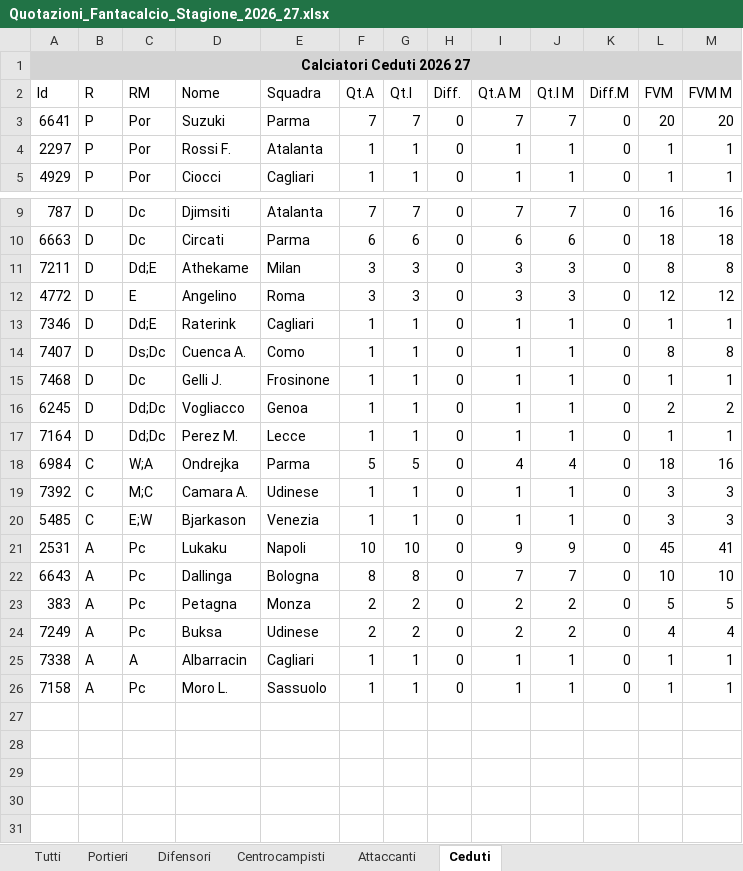
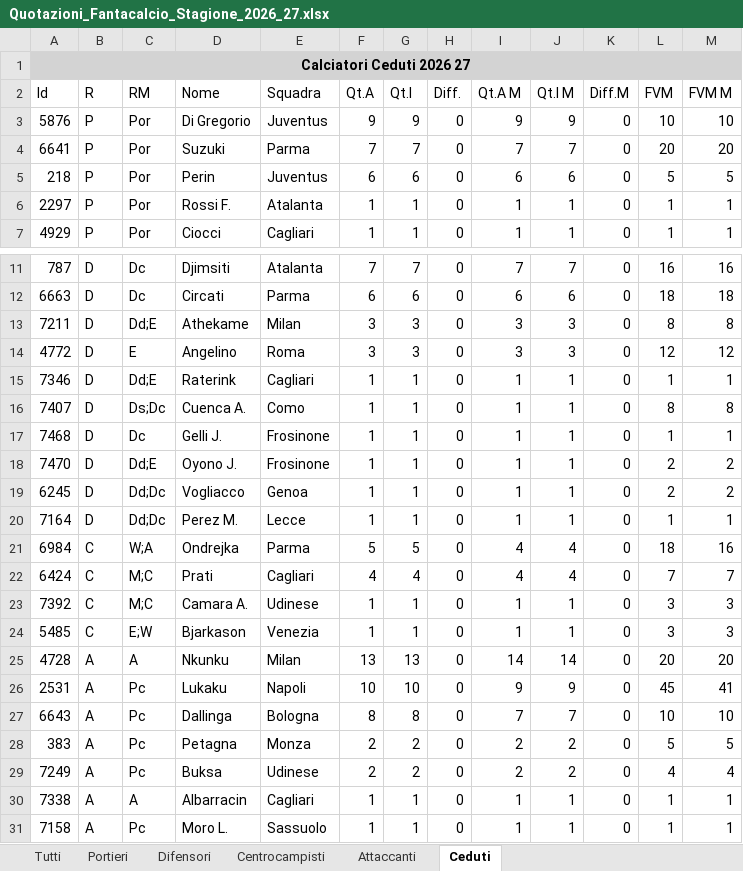
Before and after one commit to lunghisa/fantaoracle, an Excel workbook: dati/Quotazioni_Fantacalcio_Stagione_2026_27.xlsx, sheet Ceduti, drawn as a sheet; only a part is shown, gaps mark what is left out; values as stored, in another font and other column widths than the file's, no borders; the diff names each change by its address in the sheet, - before the commit and + after, or states it on an @@ line.

```diff
--- a/dati/Quotazioni_Fantacalcio_Stagione_2026_27.xlsx (sheet Ceduti)
+++ b/dati/Quotazioni_Fantacalcio_Stagione_2026_27.xlsx (sheet Ceduti)
+row 3: 5876 | P | Por | Di Gregorio | Juventus | 9 | 9 | 0 | 9 | 9 | 0 | 10 | 10
+row 5: 218 | P | Por | Perin | Juventus | 6 | 6 | 0 | 6 | 6 | 0 | 5 | 5
+row 18: 7470 | D | Dd;E | Oyono J. | Frosinone | 1 | 1 | 0 | 1 | 1 | 0 | 2 | 2
+row 22: 6424 | C | M;C | Prati | Cagliari | 4 | 4 | 0 | 4 | 4 | 0 | 7 | 7
+row 25: 4728 | A | A | Nkunku | Milan | 13 | 13 | 0 | 14 | 14 | 0 | 20 | 20
```
Also changed, not shown: sheet Tutti, sheet Difensori, sheet Portieri, sheet Centrocampisti, sheet Attaccanti, 1 other file.
